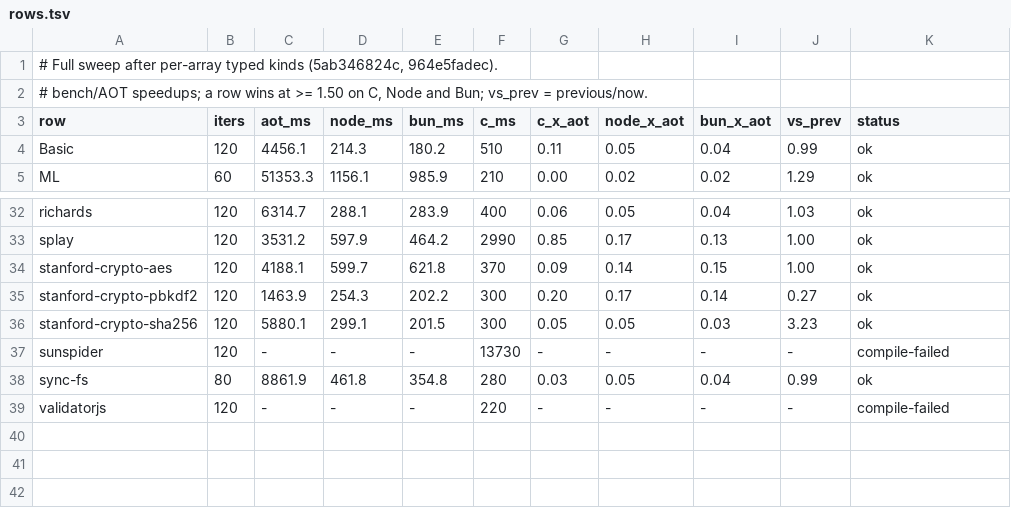
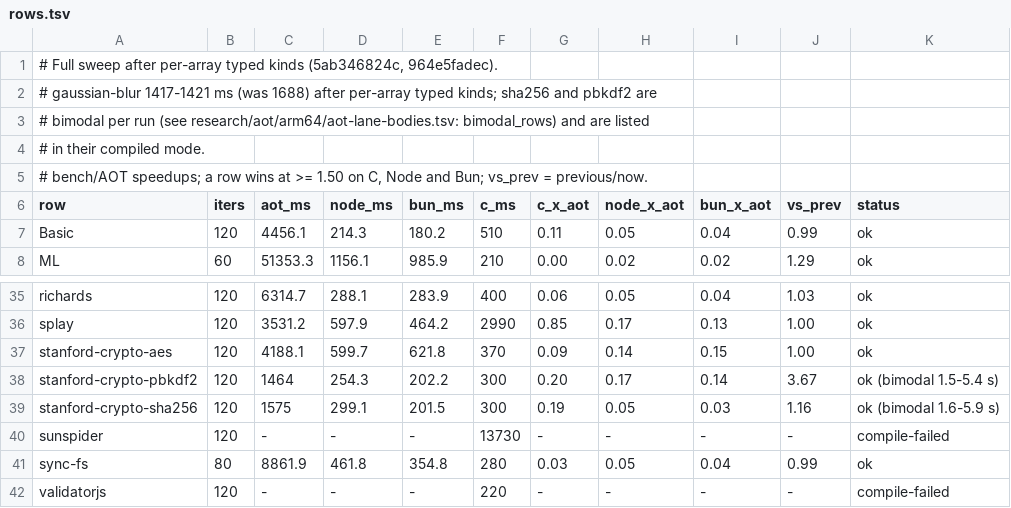
Before and after one commit to butaji/quench, a TSV file: research/aot/arm64/rows.tsv, drawn as a sheet; only a part is shown, gaps mark what is left out.

Commit message:
Sweep after per-array typed kinds: gaussian-blur 1688 -> 1417 ms, pbkdf2 5368 -> 1464
29 rows produce a result, 0 at 1.50x of C, Node and Bun. gaussian-blur is the row the change
moves, reproducibly: 1417 / 1421 / 1421 ms against 1688 before (0.31x -> 0.37x Node), with
navier-stokes unchanged (487-493). stanford-crypto-pbkdf2 reads 1464 ms in its compiled mode
(5368 interpreted) and sha256 1575 (5871 interpreted); both rows are bimodal per run, so they
are listed in their compiled mode with the range noted.

```diff
--- a/research/aot/arm64/rows.tsv
+++ b/research/aot/arm64/rows.tsv
@@ -1,2 +1,5 @@
 # Full sweep after per-array typed kinds (5ab346824c, 964e5fadec).
+# gaussian-blur 1417-1421 ms (was 1688) after per-array typed kinds; sha256 and pbkdf2 are
+# bimodal per run (see research/aot/arm64/aot-lane-bodies.tsv: bimodal_rows) and are listed
+# in their compiled mode.
 # bench/AOT speedups; a row wins at >= 1.50 on C, Node and Bun; vs_prev = previous/now.
@@ -34,4 +37,4 @@ splay	120	3531.2	597.9	464.2	2990	0.85	0.17	0.13	1.00	ok
 stanford-crypto-aes	120	4188.1	599.7	621.8	370	0.09	0.14	0.15	1.00	ok
-stanford-crypto-pbkdf2	120	1463.9	254.3	202.2	300	0.20	0.17	0.14	0.27	ok
-stanford-crypto-sha256	120	5880.1	299.1	201.5	300	0.05	0.05	0.03	3.23	ok
+stanford-crypto-pbkdf2	120	1464	254.3	202.2	300	0.20	0.17	0.14	3.67	ok (bimodal 1.5-5.4 s)
+stanford-crypto-sha256	120	1575	299.1	201.5	300	0.19	0.05	0.03	1.16	ok (bimodal 1.6-5.9 s)
 sunspider	120	-	-	-	13730	-	-	-	-	compile-failed
```
